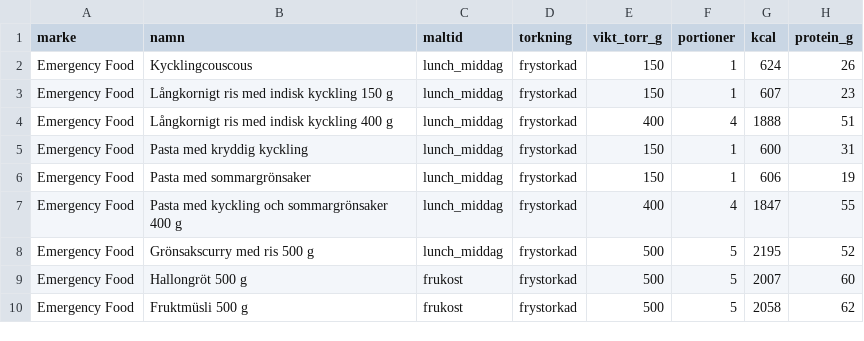
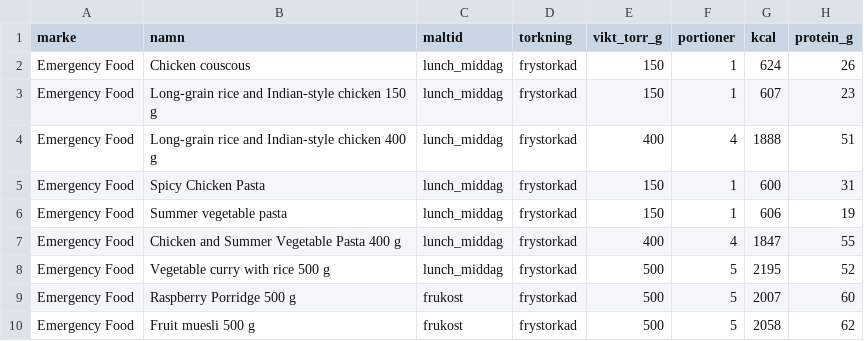
Before and after one commit to Minvandring-se/minvandring, a CSV file: supabase/katalog/mat/emergency-food.csv, drawn as a sheet; only a part is shown; the diff names each change by its address in the sheet, - before the commit and + after, or states it on an @@ line.

```diff
--- a/supabase/katalog/mat/emergency-food.csv
+++ b/supabase/katalog/mat/emergency-food.csv
-B2 (namn): Kycklingcouscous
+B2 (namn): Chicken couscous
-B3 (namn): Långkornigt ris med indisk kyckling 150 g
+B3 (namn): Long-grain rice and Indian-style chicken 150 g
-B4 (namn): Långkornigt ris med indisk kyckling 400 g
+B4 (namn): Long-grain rice and Indian-style chicken 400 g
-B5 (namn): Pasta med kryddig kyckling
+B5 (namn): Spicy Chicken Pasta
-B6 (namn): Pasta med sommargrönsaker
+B6 (namn): Summer vegetable pasta
-B7 (namn): Pasta med kyckling och sommargrönsaker 400 g
+B7 (namn): Chicken and Summer Vegetable Pasta 400 g
-B8 (namn): Grönsakscurry med ris 500 g
+B8 (namn): Vegetable curry with rice 500 g
-B9 (namn): Hallongröt 500 g
+B9 (namn): Raspberry Porridge 500 g
-B10 (namn): Fruktmüsli 500 g
+B10 (namn): Fruit muesli 500 g
```
Also changed, not shown: 1 other file.
